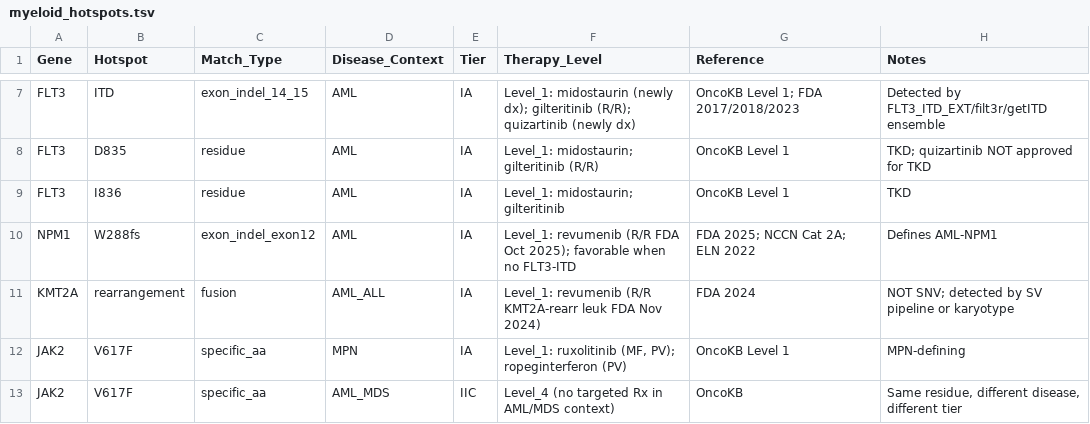
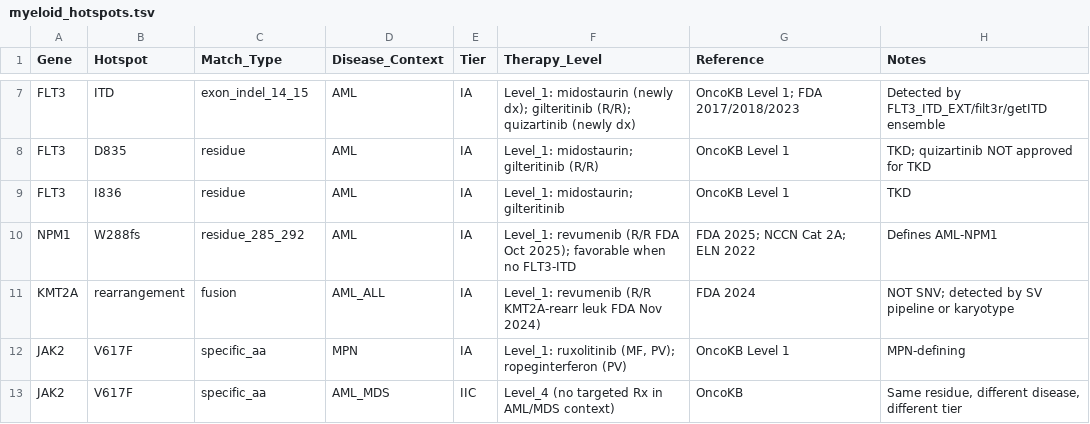
Before and after one commit to patkarlab/nf-core-tspipe, a TSV file: assets/myeloid_hotspots.tsv, drawn as a sheet; only a part is shown, gaps mark what is left out.

```diff
--- a/assets/myeloid_hotspots.tsv
+++ b/assets/myeloid_hotspots.tsv
@@ -9,3 +9,3 @@ FLT3	D835	residue	AML	IA	Level_1: midostaurin; gilteritinib (R/R)	OncoKB Level 1
 FLT3	I836	residue	AML	IA	Level_1: midostaurin; gilteritinib	OncoKB Level 1	TKD
-NPM1	W288fs	exon_indel_exon12	AML	IA	Level_1: revumenib (R/R FDA Oct 2025); favorable when no FLT3-ITD	FDA 2025; NCCN Cat 2A; ELN 2022	Defines AML-NPM1
+NPM1	W288fs	residue_285_292	AML	IA	Level_1: revumenib (R/R FDA Oct 2025); favorable when no FLT3-ITD	FDA 2025; NCCN Cat 2A; ELN 2022	Defines AML-NPM1
 KMT2A	rearrangement	fusion	AML_ALL	IA	Level_1: revumenib (R/R KMT2A-rearr leuk FDA Nov 2024)	FDA 2024	NOT SNV; detected by SV pipeline or karyotype
```
Also changed, not shown: 6 other files.
